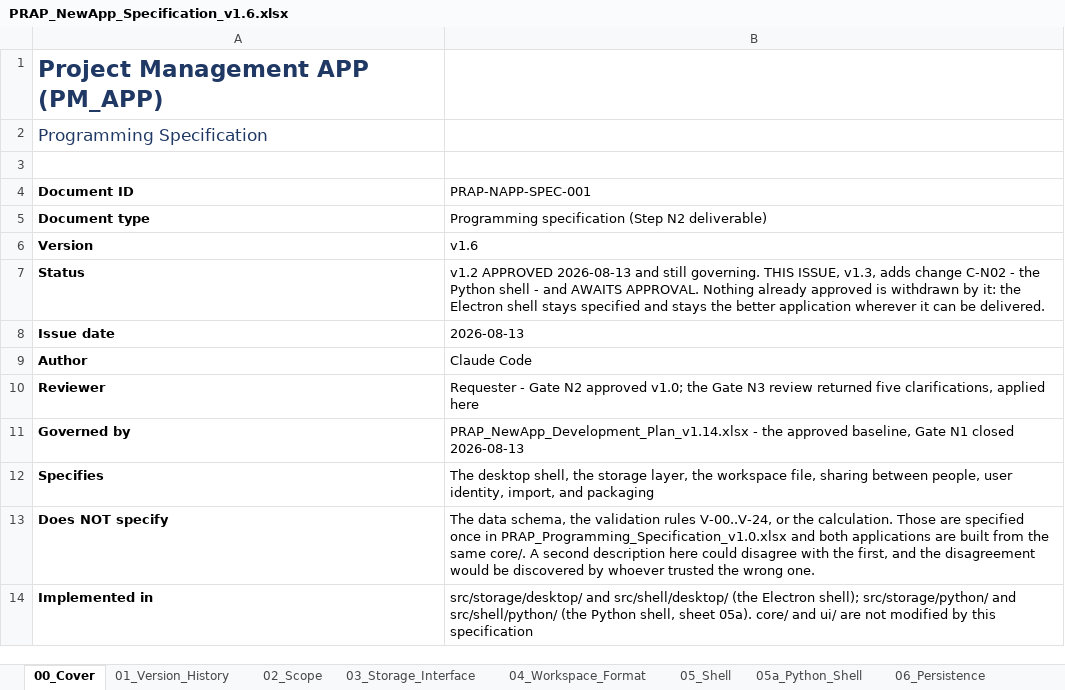
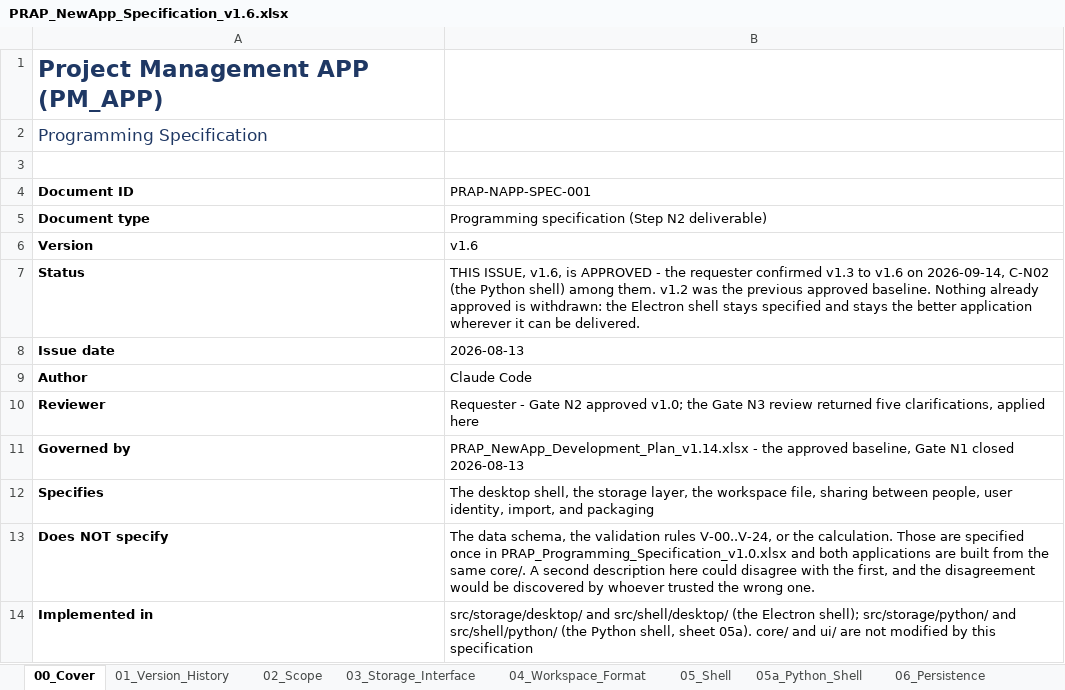
Before and after one commit to Dan5050-now/project1, an Excel workbook: docs/PRAP_NewApp_Specification_v1.6.xlsx, sheet 00_Cover, drawn as a sheet; only a part is shown; values as stored, in another font and other column widths than the file's, no borders; the diff names each change by its address in the sheet, - before the commit and + after, or states it on an @@ line.

```diff
--- a/docs/PRAP_NewApp_Specification_v1.6.xlsx (sheet 00_Cover)
+++ b/docs/PRAP_NewApp_Specification_v1.6.xlsx (sheet 00_Cover)
-B7 (PRAP-NAPP-SPEC-001): v1.2 APPROVED 2026-08-13 and still governing. THIS ISSUE, v1.3, adds change C-N02 - the Python shell - and AWAITS APPROVAL. Nothing already approved is withdrawn by it: the Electron…
+B7 (PRAP-NAPP-SPEC-001): THIS ISSUE, v1.6, is APPROVED - the requester confirmed v1.3 to v1.6 on 2026-09-14, C-N02 (the Python shell) among them. v1.2 was the previous approved baseline. Nothing already approved is withdrawn: the Electron…
```
Also changed, not shown: sheet 01_Version_History, 1 other file.
